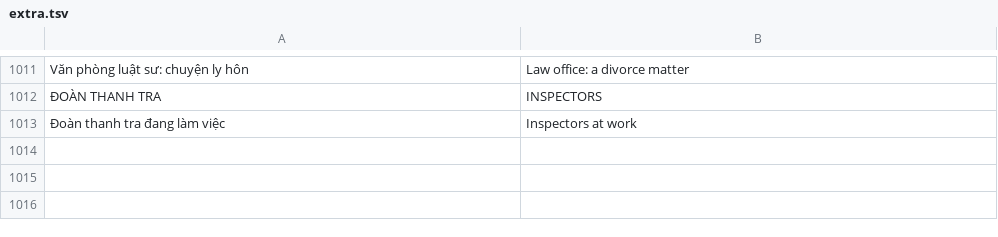
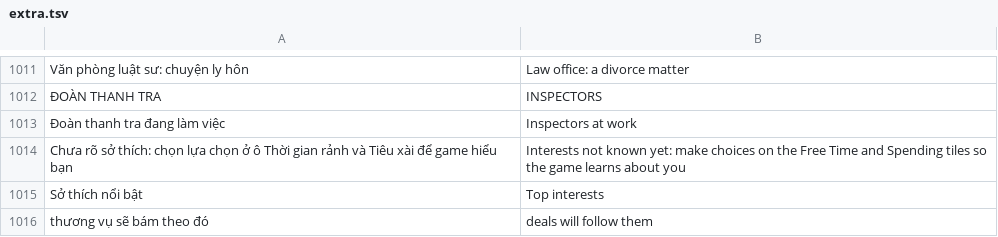
Before and after one commit to Napigostore/Cash-3D, a TSV file: tools/en/extra.tsv, drawn as a sheet; only a part is shown, gaps mark what is left out.

```diff
--- a/tools/en/extra.tsv
+++ b/tools/en/extra.tsv
@@ -1013 +1013,4 @@ Văn phòng luật sư: chuyện ly hôn	Law office: a divorce matter
 Đoàn thanh tra đang làm việc	Inspectors at work
+Chưa rõ sở thích: chọn lựa chọn ở ô Thời gian rảnh và Tiêu xài để game hiểu bạn	Interests not known yet: make choices on the Free Time and Spending tiles so the game learns about you
+Sở thích nổi bật	Top interests
+thương vụ sẽ bám theo đó	deals will follow them
```
Also changed, not shown: 1 other file.
